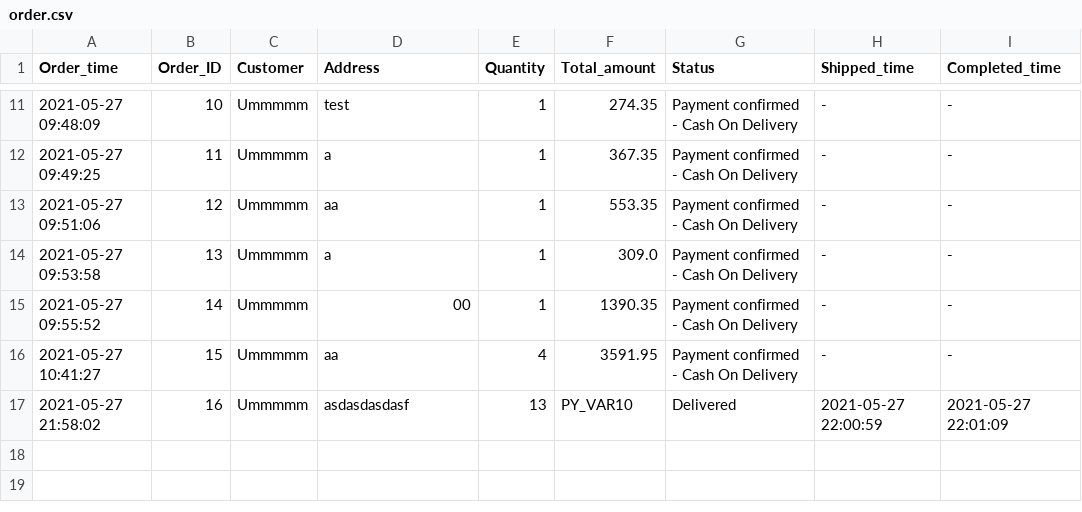
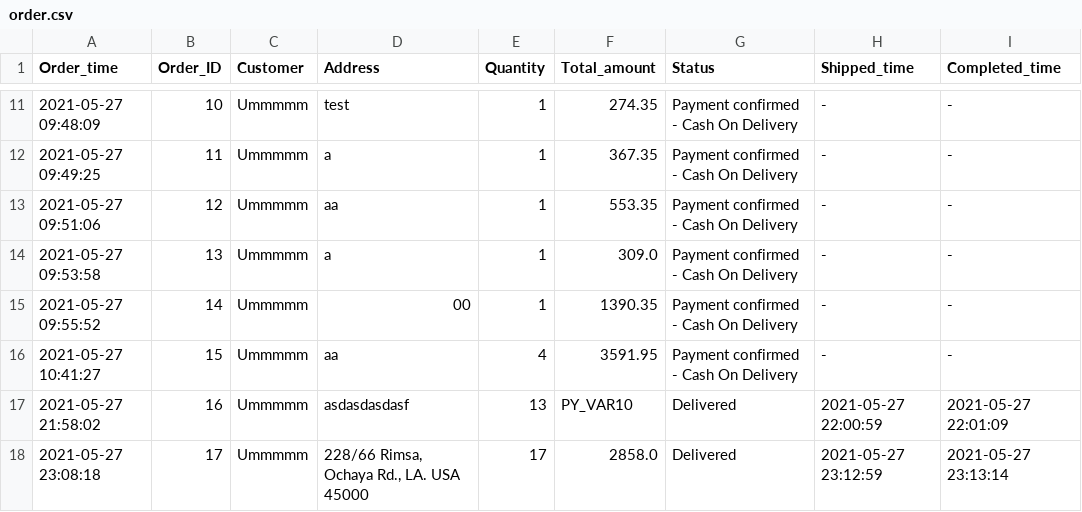
Before and after one commit to kuroisep/Unknown-Bookstore-Application, a CSV file: UnknownShop/database/order.csv, drawn as a sheet; only a part is shown, gaps mark what is left out.

```diff
--- a/UnknownShop/database/order.csv
+++ b/UnknownShop/database/order.csv
@@ -17 +17,2 @@ Order_time,Order_ID,Customer,Address,Quantity,Total_amount,Status,Shipped_time,C
 2021-05-27 21:58:02,16,Ummmmm,asdasdasdasf,13,PY_VAR10,Delivered,2021-05-27 22:00:59,2021-05-27 22:01:09
+2021-05-27 23:08:18,17,Ummmmm,"228/66 Rimsa, Ochaya Rd., LA. USA 45000",17,2858.0,Delivered,2021-05-27 23:12:59,2021-05-27 23:13:14
```
Also changed, not shown: UnknownShop/database/order_detail.csv, login.csv, 2 other files.
